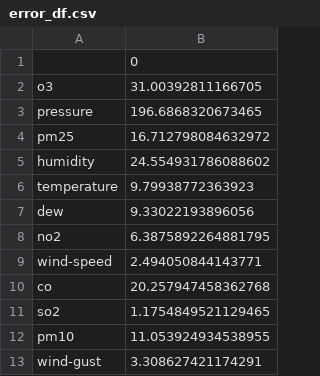
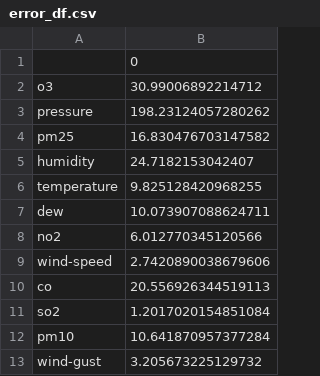
Before and after one commit to mc811mc/dbms-final-project, a CSV file: downloaded data/error_df.csv, drawn as a sheet.

```diff
--- a/downloaded data/error_df.csv
+++ b/downloaded data/error_df.csv
@@ -1,13 +1,13 @@
 ,0
-o3,31.00392811166705
-pressure,196.6868320673465
-pm25,16.712798084632972
-humidity,24.554931786088602
-temperature,9.79938772363923
-dew,9.33022193896056
-no2,6.3875892264881795
-wind-speed,2.494050844143771
-co,20.257947458362768
-so2,1.1754849521129465
-pm10,11.053924934538955
-wind-gust,3.308627421174291
+o3,30.99006892214712
+pressure,198.23124057280262
+pm25,16.830476703147582
+humidity,24.7182153042407
+temperature,9.825128420968255
+dew,10.073907088624711
+no2,6.012770345120566
+wind-speed,2.7420890038679606
+co,20.556926344519113
+so2,1.2017020154851084
+pm10,10.641870957377284
+wind-gust,3.205673225129732
```
Also changed, not shown: 3 other files.
